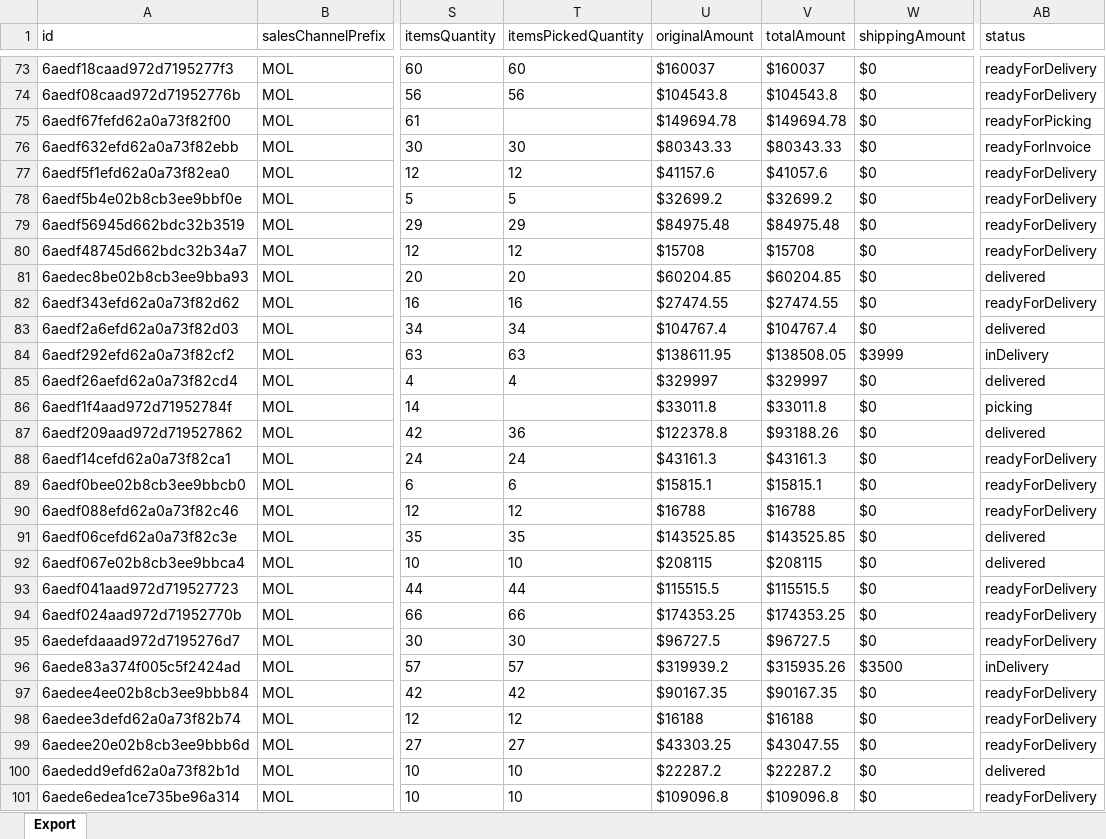
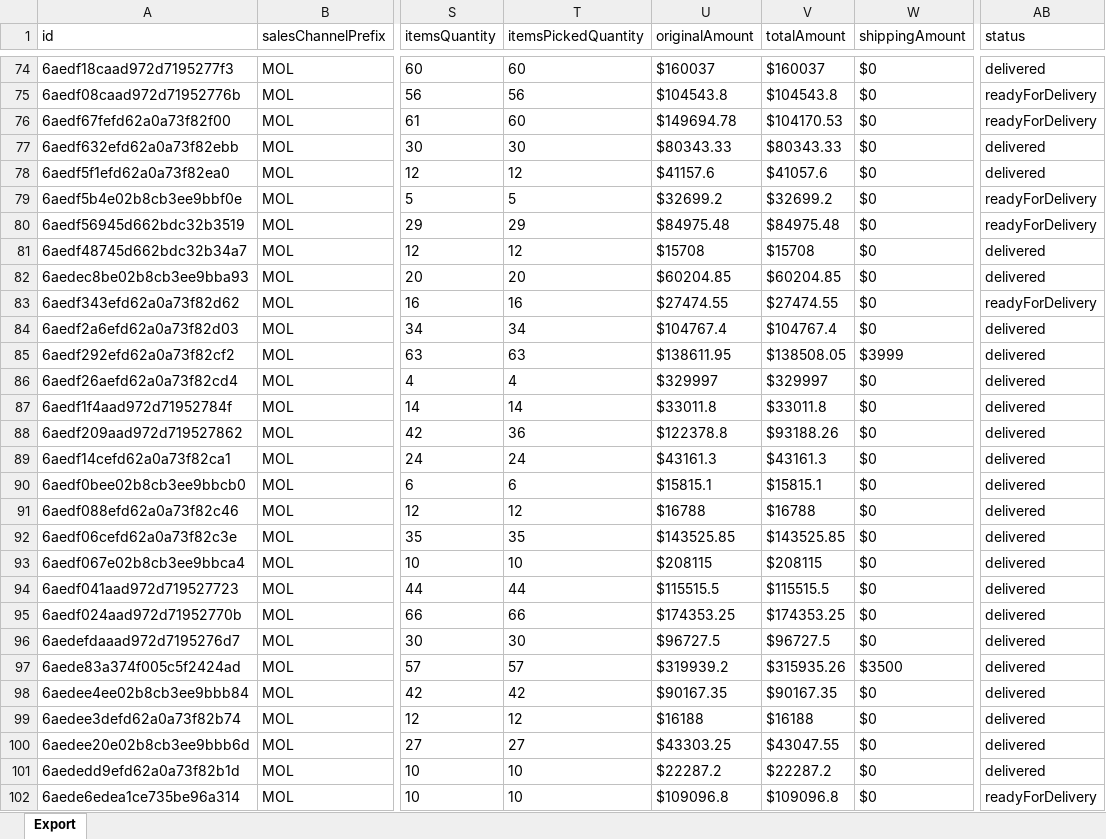
Before and after one commit to 2026-Masonline/masonline-dashboard, an Excel workbook: shared_uploads/vsventas.xlsx, sheet Export, drawn as a sheet; only a part is shown, gaps mark what is left out; values as stored, in another font and other column widths than the file's, no borders; addresses are those after the commit; the diff covers the shown part only; the diff names each change by its address in the sheet, - before the commit and + after, or states it on an @@ line.

```diff
--- a/shared_uploads/vsventas.xlsx (sheet Export)
+++ b/shared_uploads/vsventas.xlsx (sheet Export)
-AB74 (status): readyForDelivery
+AB74 (status): delivered
-T76 (itemsPickedQuantity): (empty)
+T76 (itemsPickedQuantity): 60
-V76 (totalAmount): $149694.78
+V76 (totalAmount): $104170.53
-AB76 (status): readyForPicking
+AB76 (status): readyForDelivery
-AB77 (status): readyForInvoice
+AB77 (status): delivered
-AB78 (status): readyForDelivery
+AB78 (status): delivered
-AB81 (status): readyForDelivery
+AB81 (status): delivered
-AB85 (status): inDelivery
+AB85 (status): delivered
-T87 (itemsPickedQuantity): (empty)
+T87 (itemsPickedQuantity): 14
-AB87 (status): picking
+AB87 (status): delivered
-AB89:AB91 (status): readyForDelivery
+AB89:AB91 (status): delivered
-AB94:AB96 (status): readyForDelivery
+AB94:AB96 (status): delivered
-AB97 (status): inDelivery
+AB97 (status): delivered
-AB98:AB100 (status): readyForDelivery
+AB98:AB100 (status): delivered
```
Also changed, not shown: 1 added row, 5 removed rows and 1020 edited cells elsewhere in this sheet.
